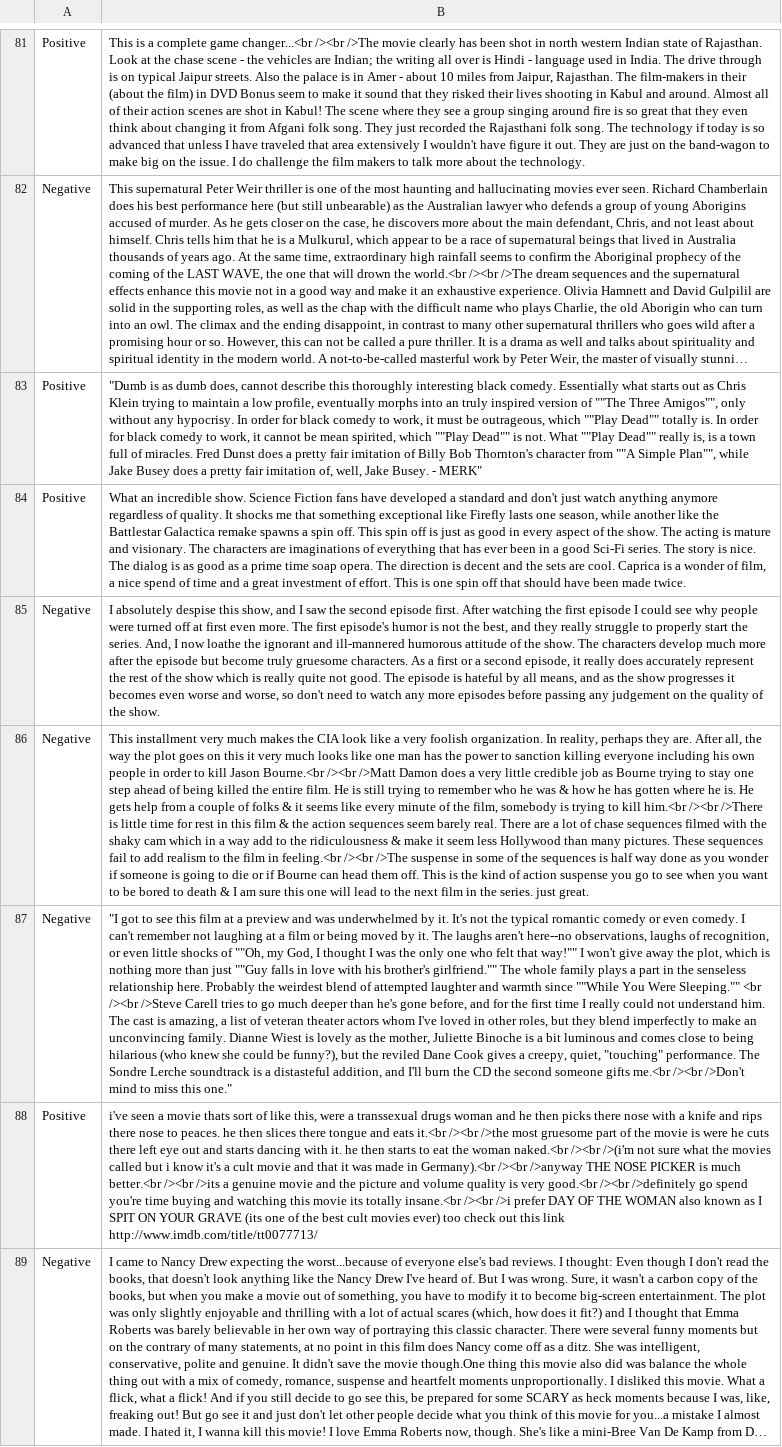
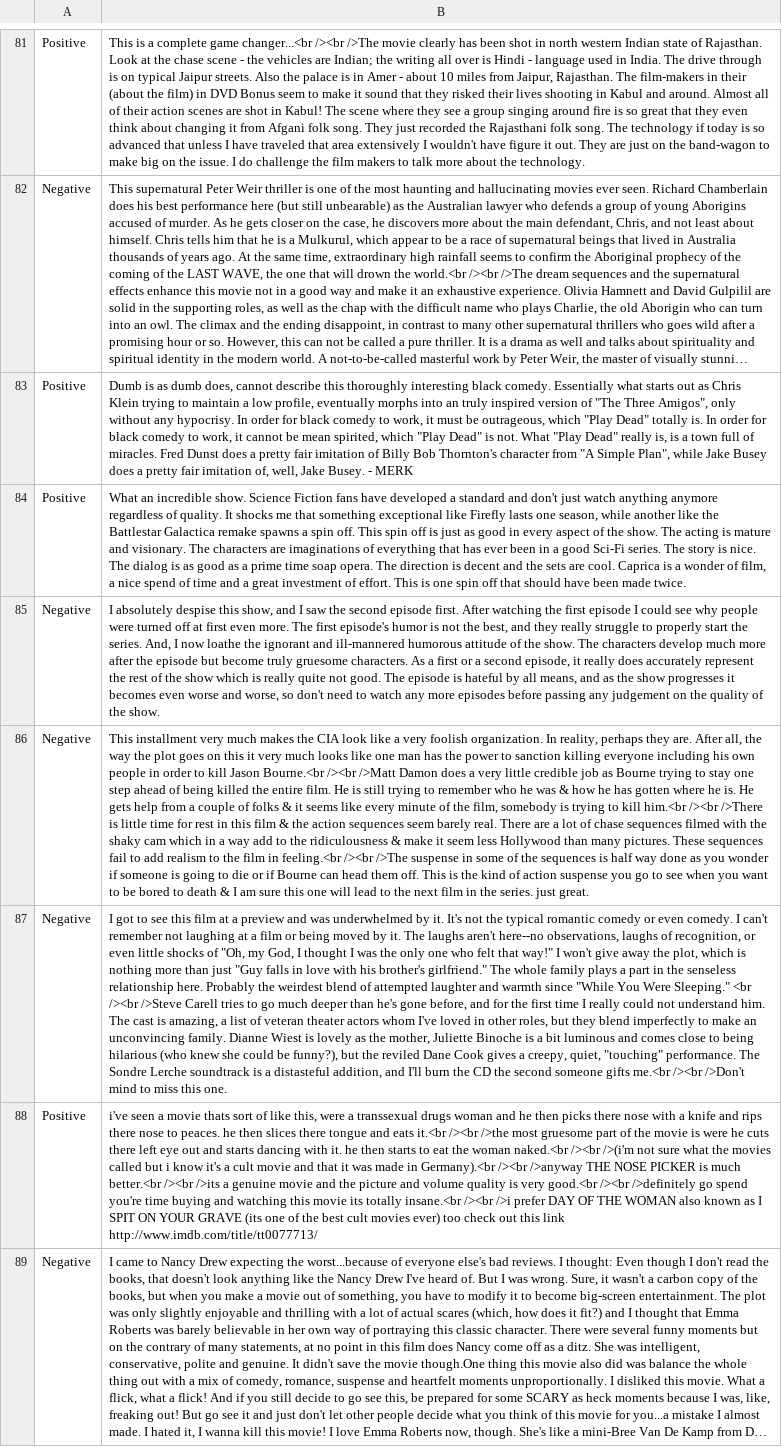
Before and after one commit to allenai/contrast-sets, a TSV file: IMDb/data/dev_contrast.tsv, drawn as a sheet; only a part is shown, gaps mark what is left out; long unchanged cells end in …; the diff covers the shown part only; the diff names each change by its address in the sheet, - before the commit and + after, or states it on an @@ line.

```diff
--- a/IMDb/data/dev_contrast.tsv
+++ b/IMDb/data/dev_contrast.tsv
-B83: "Dumb is as dumb does, cannot describe this thoroughly interesting black comedy. Essentially what starts out as Chris Klein trying to maintain a low profile, eventually morphs into an truly inspired version of ""The Three Amigos"", only without any hypocrisy. In order for black comedy to work, it must be outrageous, which ""Play Dead"" totally is. In order for black comedy to work, it cannot be mean spirited, which ""Play Dead"" is not. What ""Play Dead"" really is, is a town full of miracles. Fred Dunst does a pretty fair imitation of Billy Bob Thornton's character from ""A Simple Plan"", while Jake Busey does a pretty fair imitation of, well, Jake Busey. - MERK"
+B83: Dumb is as dumb does, cannot describe this thoroughly interesting black comedy. Essentially what starts out as Chris Klein trying to maintain a low profile, eventually morphs into an truly inspired version of "The Three Amigos", only without any hypocrisy. In order for black comedy to work, it must be outrageous, which "Play Dead" totally is. In order for black comedy to work, it cannot be mean spirited, which "Play Dead" is not. What "Play Dead" really is, is a town full of miracles. Fred Dunst does a pretty fair imitation of Billy Bob Thornton's character from "A Simple Plan", while Jake Busey does a pretty fair imitation of, well, Jake Busey. - MERK
-B87: "I got to see this film at a preview and was underwhelmed by it. It's not the typical romantic comedy or even comedy. I can't remember not laughing at a film or being moved by it. The laughs aren't here--no observations, laughs of recognition, or even little shocks of ""Oh, my God, I thought I was the only one who felt that way!"" I won't give away the plot, which is nothing more than just ""Guy falls in love with his brother's girlfriend."" The whole family plays a part in the senseless relationship here. Probably the weirdest blend of attempted laughter and warmth since ""While You Were Sleeping."" <br /><br />Steve Carell tries to go much deeper than he's gone before, and for the first time I really could not understand him. The cast is amazing, a list of veteran theater actors whom I've loved in other roles, but they blend imperfectly to make an unconvincing family. Dianne Wiest is lovely as the mother, Juliette Binoche is a bit luminous and comes close to being hilarious (who knew she could be funny?), but the reviled Dane Cook gives a creepy, quiet, "touching" performance. The Sondre Lerche soundtrack is a distasteful addition, and I'll burn the CD the second someone gifts me.<br /><br />Don't mind to miss this one."
+B87: I got to see this film at a preview and was underwhelmed by it. It's not the typical romantic comedy or even comedy. I can't remember not laughing at a film or being moved by it. The laughs aren't here--no observations, laughs of recognition, or even little shocks of "Oh, my God, I thought I was the only one who felt that way!" I won't give away the plot, which is nothing more than just "Guy falls in love with his brother's girlfriend." The whole family plays a part in the senseless relationship here. Probably the weirdest blend of attempted laughter and warmth since "While You Were Sleeping." <br /><br />Steve Carell tries to go much deeper than he's gone before, and for the first time I really could not understand him. The cast is amazing, a list of veteran theater actors whom I've loved in other roles, but they blend imperfectly to make an unconvincing family. Dianne Wiest is lovely as the mother, Juliette Binoche is a bit luminous and comes close to being hilarious (who knew she could be funny?), but the reviled Dane Cook gives a creepy, quiet, "touching" performance. The Sondre Lerche soundtrack is a distasteful addition, and I'll burn the CD the second someone gifts me.<br /><br />Don't mind to miss this one.
```
Also changed, not shown: 38 edited cells elsewhere in this file, IMDb/data/dev_original.tsv, IMDb/data/test_contrast.tsv, 1 other file.
